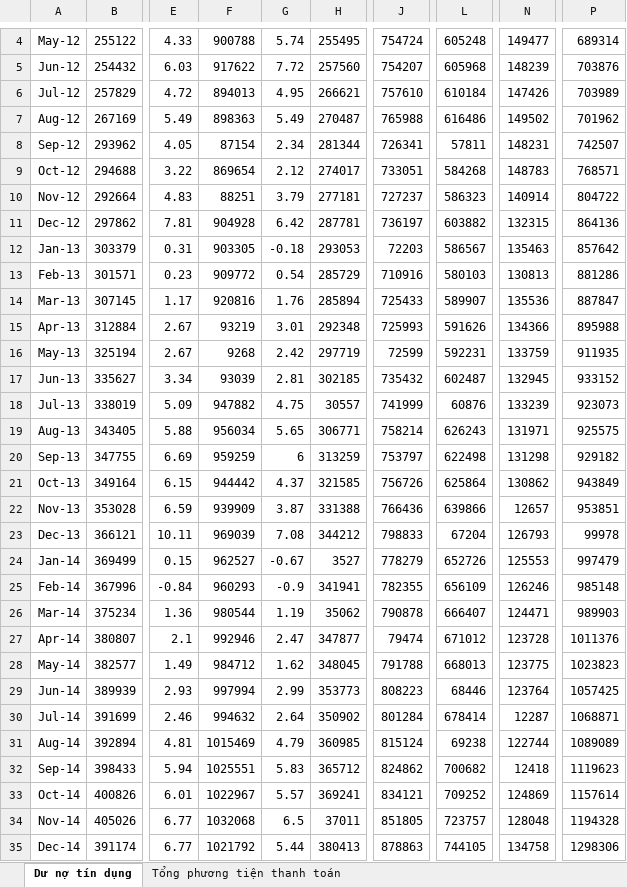
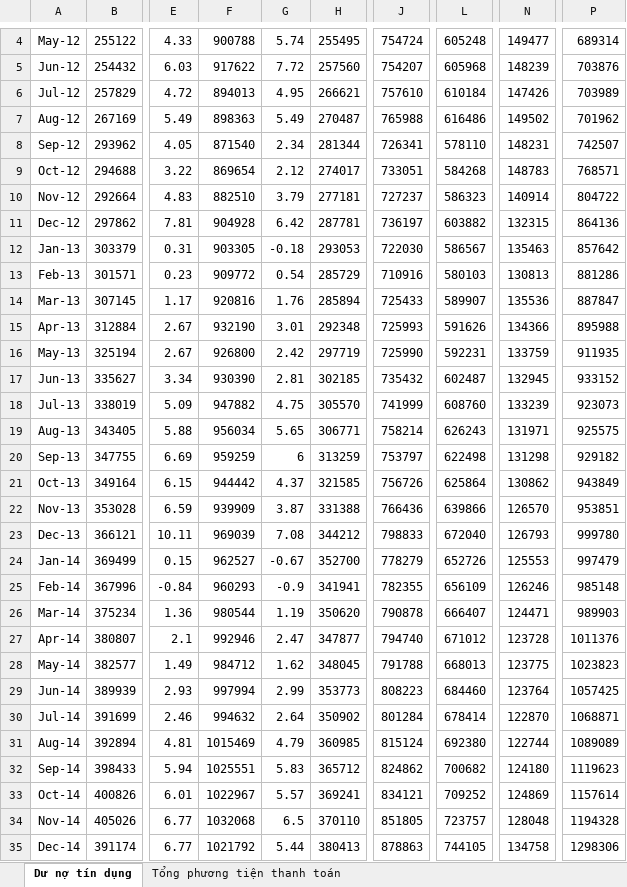
Before and after one commit to phungtienminh/ExcelMatchChecker, an Excel workbook: server/data.xlsx, sheet Dư nợ tín dụng, drawn as a sheet; only a part is shown, gaps mark what is left out; values as stored, in another font and other column widths than the file's, no borders; the diff covers the shown part only; the diff names each change by its address in the sheet, - before the commit and + after, or states it on an @@ line.

Commit message:
Fix Excel file, adding zeroes

```diff
--- a/server/data.xlsx (sheet Dư nợ tín dụng)
+++ b/server/data.xlsx (sheet Dư nợ tín dụng)
-F8: 87154
+F8: 871540
-L8: 57811
+L8: 578110
-F10: 88251
+F10: 882510
-J12: 72203
+J12: 722030
-F15: 93219
+F15: 932190
-F16: 9268
+F16: 926800
-J16: 72599
+J16: 725990
-F17: 93039
+F17: 930390
-H18: 30557
+H18: 305570
-L18: 60876
+L18: 608760
-N22: 12657
+N22: 126570
-L23: 67204
+L23: 672040
-P23: 99978
+P23: 999780
-H24: 3527
+H24: 352700
-H26: 35062
+H26: 350620
-J27: 79474
+J27: 794740
-L29: 68446
+L29: 684460
-N30: 12287
+N30: 122870
-L31: 69238
+L31: 692380
-N32: 12418
+N32: 124180
-H34: 37011
+H34: 370110
```
Also changed, not shown: 6 edited cells elsewhere in this sheet, sheet Tổng phương tiện thanh toán.
